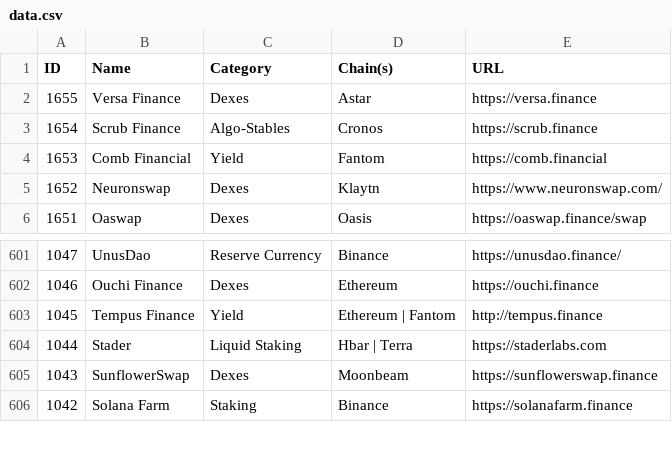
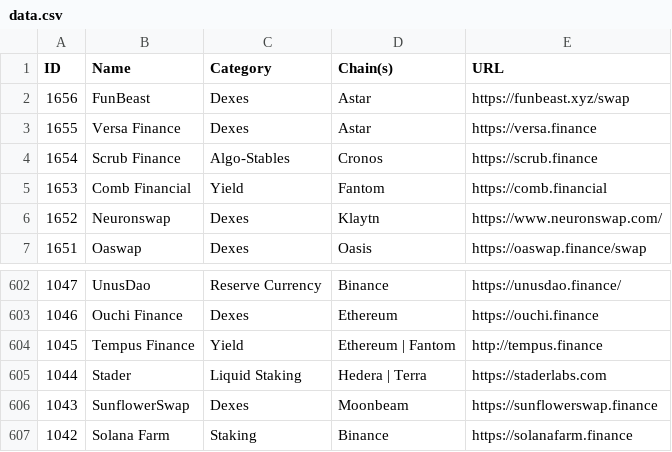
Before and after one commit to pmuens/defi-llama-watcher, a CSV file: data.csv, drawn as a sheet; only a part is shown, gaps mark what is left out.

Commit message:
Update data.csv

```diff
--- a/data.csv
+++ b/data.csv
@@ -1,2 +1,3 @@
 ID,Name,Category,Chain(s),URL
+1656,FunBeast,Dexes,Astar,https://funbeast.xyz/swap
 1655,Versa Finance,Dexes,Astar,https://versa.finance
@@ -603,3 +604,3 @@ ID,Name,Category,Chain(s),URL
 1045,Tempus Finance,Yield,Ethereum | Fantom,http://tempus.finance
-1044,Stader,Liquid Staking,Hbar | Terra,https://staderlabs.com
+1044,Stader,Liquid Staking,Hedera | Terra,https://staderlabs.com
 1043,SunflowerSwap,Dexes,Moonbeam,https://sunflowerswap.finance
```
